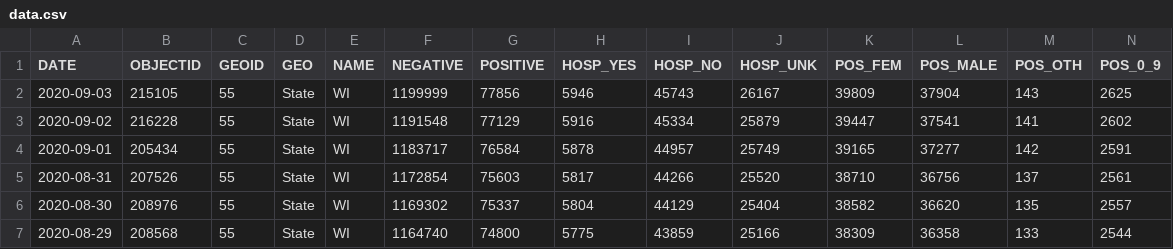
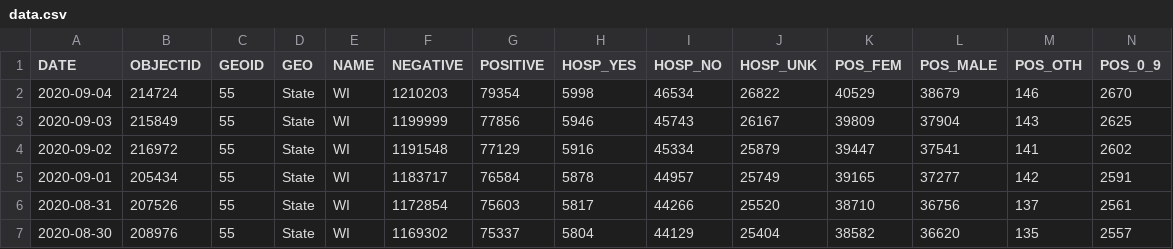
Before and after one commit to andypohl/datasets, a CSV file: wiscovid_statewide/data.csv, drawn as a sheet; only a part is shown; the shorter side is filled out with more unchanged rows; addresses are those after the commit; rows hold the shown columns only; the diff names each change by its address in the sheet, - before the commit and + after, or states it on an @@ line.

Commit message:
update wiscovid_statewide

```diff
--- a/wiscovid_statewide/data.csv
+++ b/wiscovid_statewide/data.csv
+row 2: 2020-09-04 | 214724 | 55 | State | WI | 1210203 | 79354 | 5998 | 46534 | 26822 | 40529 | 38679 | 146 | 2670
-B3 (OBJECTID): 215105
+B3 (OBJECTID): 215849
-B4 (OBJECTID): 216228
+B4 (OBJECTID): 216972
```
Also changed, not shown: 3 other files.
